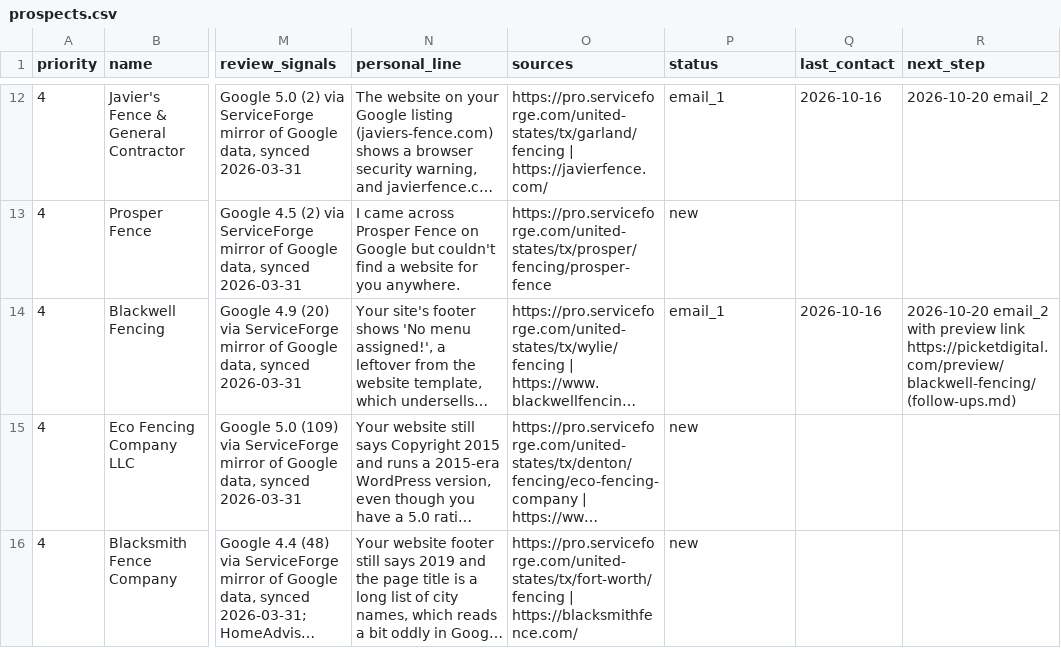
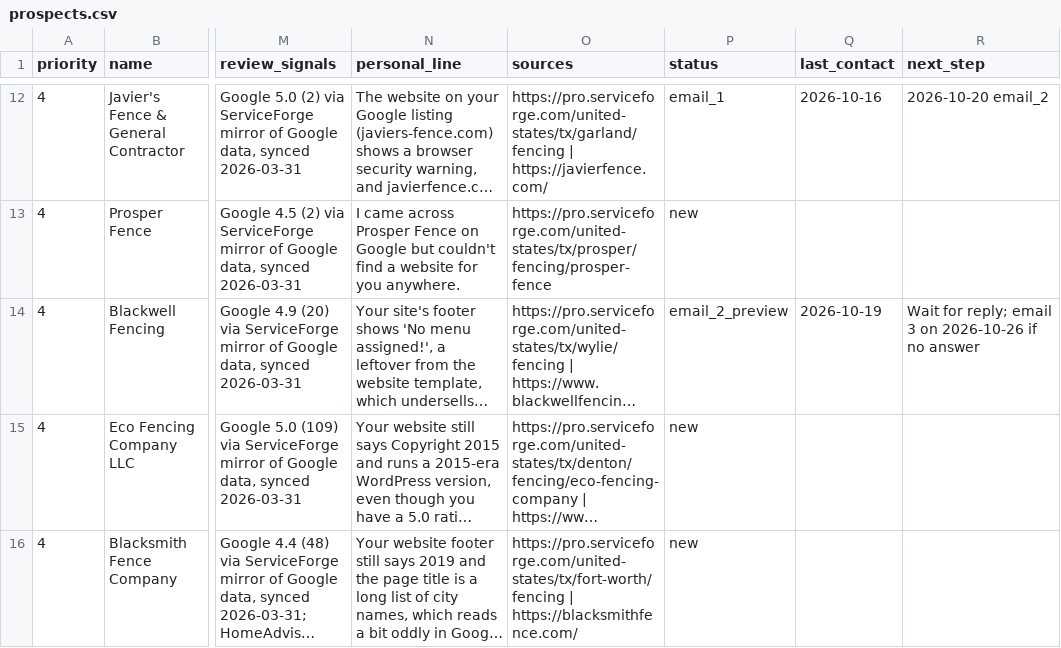
Before and after one commit to pprismm1917/businessidea, a CSV file: outreach/prospects.csv, drawn as a sheet; only a part is shown, gaps mark what is left out; long unchanged cells end in …; the diff names each change by its address in the sheet, - before the commit and + after, or states it on an @@ line.

```diff
--- a/outreach/prospects.csv
+++ b/outreach/prospects.csv
-P14 (status): email_1
+P14 (status): email_2_preview
-Q14 (last_contact): 2026-10-16
+Q14 (last_contact): 2026-10-19
-R14 (next_step): 2026-10-20 email_2 with preview link https://picketdigital.com/preview/blackwell-fencing/ (follow-ups.md)
+R14 (next_step): Wait for reply; email 3 on 2026-10-26 if no answer
```
